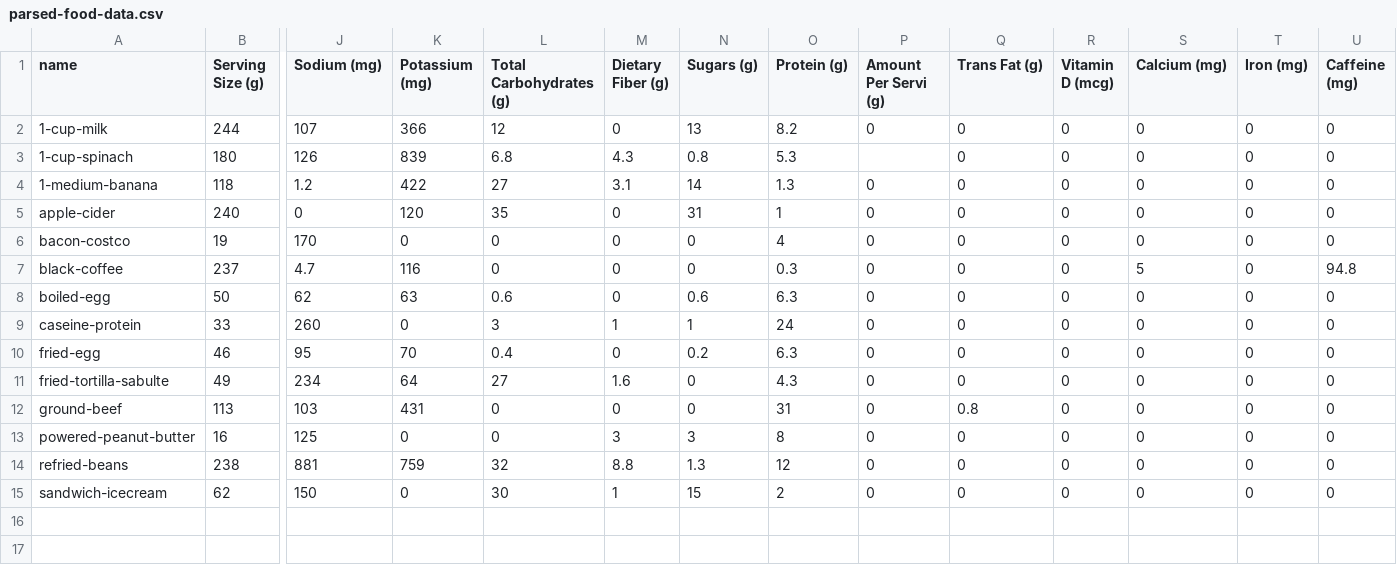
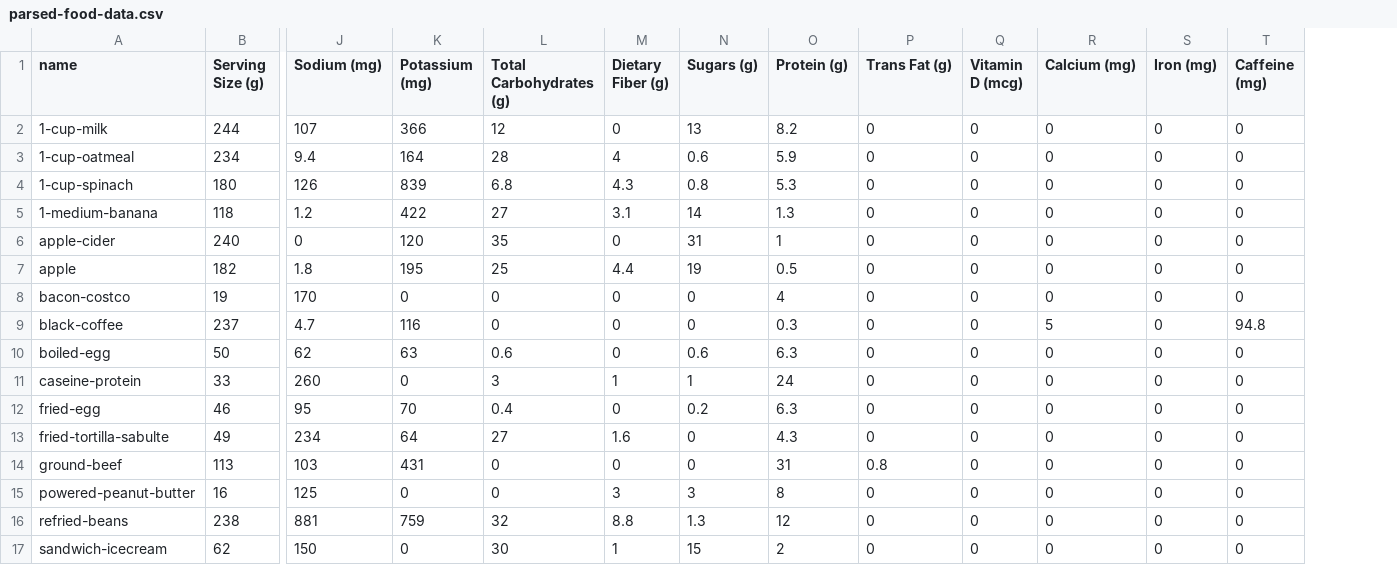
Before and after one commit to dereckdemezquita/weight-tracking, a CSV file: parsed-food-data.csv, drawn as a sheet; only a part is shown, gaps mark what is left out; removed rows and columns are numbered as before the commit, all else as after; rows hold the shown columns only; the diff names each change by its address in the sheet, - before the commit and + after, or states it on an @@ line.

```diff
--- a/parsed-food-data.csv
+++ b/parsed-food-data.csv
-column P (Amount Per Servi (g)), rows 2-15: 0 |  | 0 | 0 | 0 | 0 | 0 | 0 | 0 | 0 | 0 | 0 | 0 | 0
+row 3: 1-cup-oatmeal | 234 | 9.4 | 164 | 28 | 4 | 0.6 | 5.9 | 0 | 0 | 0 | 0 | 0
+row 7: apple | 182 | 1.8 | 195 | 25 | 4.4 | 19 | 0.5 | 0 | 0 | 0 | 0 | 0
```
Also changed, not shown: calorie-tracker.csv, food-data/1-cup-spinach.csv, 2 other files.
